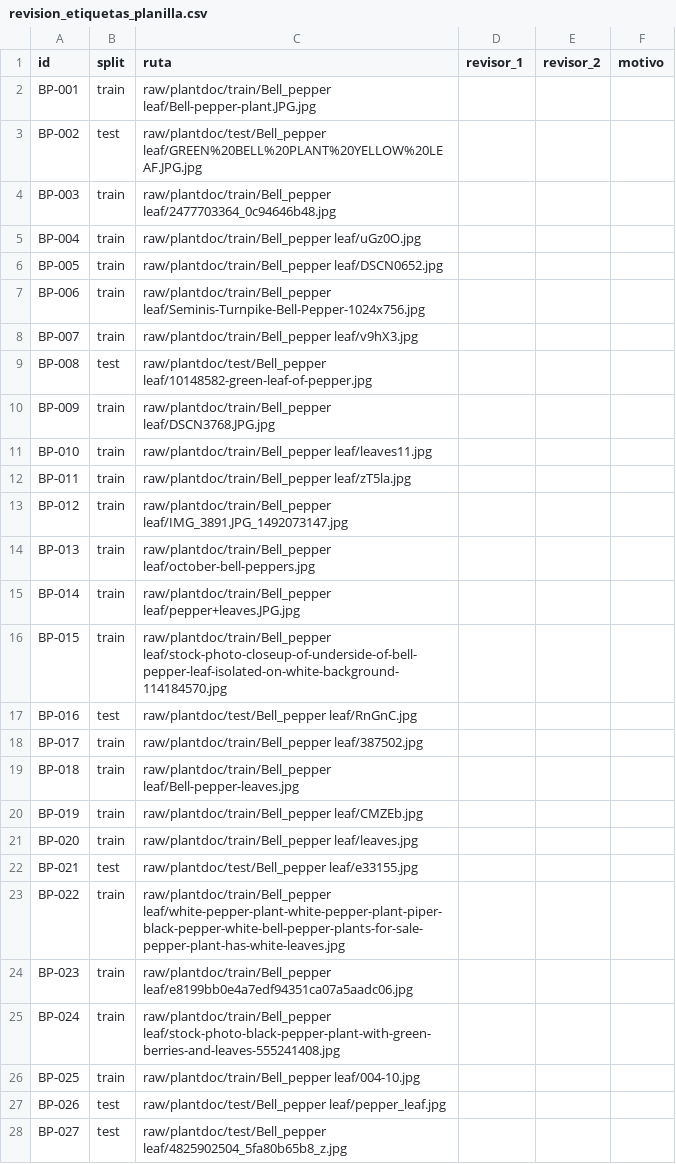
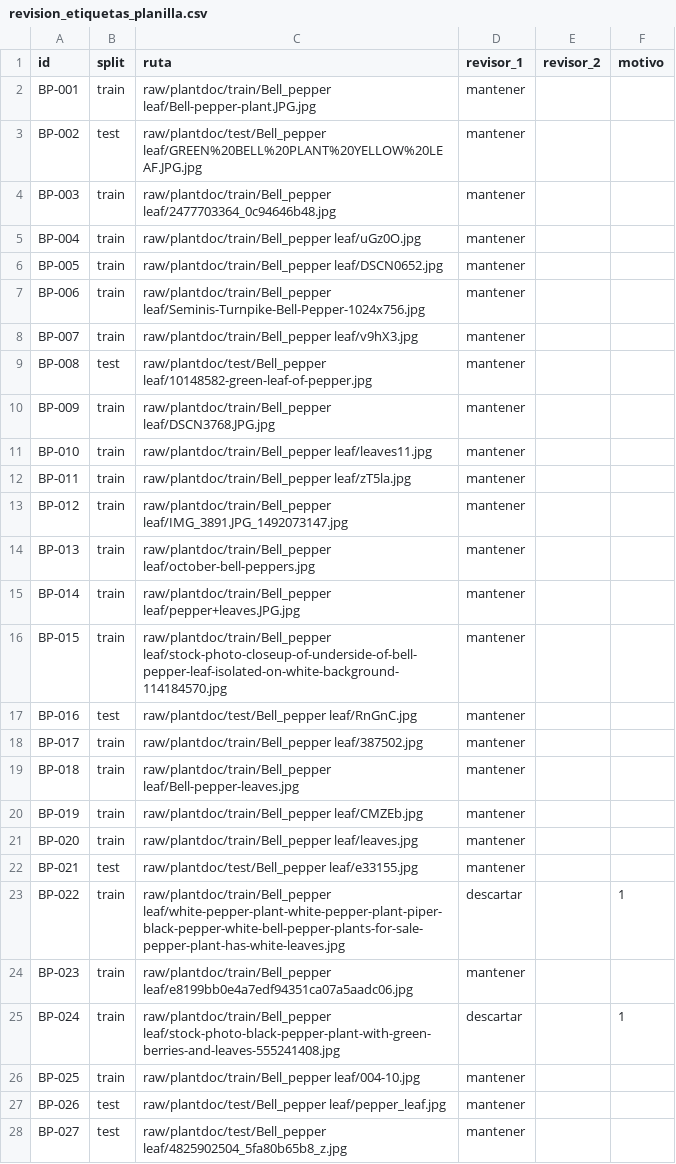
Before and after one commit to trajano-carballo/enfermedades-foliares, a CSV file: docs/bitacora/revision_etiquetas_planilla.csv, drawn as a sheet; only a part is shown; the diff covers the shown part only.

```diff
--- a/docs/bitacora/revision_etiquetas_planilla.csv
+++ b/docs/bitacora/revision_etiquetas_planilla.csv
@@ -1,28 +1,28 @@
 id,split,ruta,revisor_1,revisor_2,motivo
-BP-001,train,raw/plantdoc/train/Bell_pepper leaf/Bell-pepper-plant.JPG.jpg,,,
-BP-002,test,raw/plantdoc/test/Bell_pepper leaf/GREEN%20BELL%20PLANT%20YELLOW%20LEAF.JPG.jpg,,,
-BP-003,train,raw/plantdoc/train/Bell_pepper leaf/2477703364_0c94646b48.jpg,,,
-BP-004,train,raw/plantdoc/train/Bell_pepper leaf/uGz0O.jpg,,,
-BP-005,train,raw/plantdoc/train/Bell_pepper leaf/DSCN0652.jpg,,,
-BP-006,train,raw/plantdoc/train/Bell_pepper leaf/Seminis-Turnpike-Bell-Pepper-1024x756.jpg,,,
-BP-007,train,raw/plantdoc/train/Bell_pepper leaf/v9hX3.jpg,,,
-BP-008,test,raw/plantdoc/test/Bell_pepper leaf/10148582-green-leaf-of-pepper.jpg,,,
-BP-009,train,raw/plantdoc/train/Bell_pepper leaf/DSCN3768.JPG.jpg,,,
-BP-010,train,raw/plantdoc/train/Bell_pepper leaf/leaves11.jpg,,,
-BP-011,train,raw/plantdoc/train/Bell_pepper leaf/zT5la.jpg,,,
-BP-012,train,raw/plantdoc/train/Bell_pepper leaf/IMG_3891.JPG_1492073147.jpg,,,
-BP-013,train,raw/plantdoc/train/Bell_pepper leaf/october-bell-peppers.jpg,,,
-BP-014,train,raw/plantdoc/train/Bell_pepper leaf/pepper+leaves.JPG.jpg,,,
-BP-015,train,raw/plantdoc/train/Bell_pepper leaf/stock-photo-closeup-of-underside-of-bell-pepper-leaf-isolated-on-white-background-114184570.jpg,,,
-BP-016,test,raw/plantdoc/test/Bell_pepper leaf/RnGnC.jpg,,,
-BP-017,train,raw/plantdoc/train/Bell_pepper leaf/387502.jpg,,,
-BP-018,train,raw/plantdoc/train/Bell_pepper leaf/Bell-pepper-leaves.jpg,,,
-BP-019,train,raw/plantdoc/train/Bell_pepper leaf/CMZEb.jpg,,,
-BP-020,train,raw/plantdoc/train/Bell_pepper leaf/leaves.jpg,,,
-BP-021,test,raw/plantdoc/test/Bell_pepper leaf/e33155.jpg,,,
-BP-022,train,raw/plantdoc/train/Bell_pepper leaf/white-pepper-plant-white-pepper-plant-piper-black-pepper-white-bell-pepper-plants-for-sale-pepper-plant-has-white-leaves.jpg,,,
-BP-023,train,raw/plantdoc/train/Bell_pepper leaf/e8199bb0e4a7edf94351ca07a5aadc06.jpg,,,
-BP-024,train,raw/plantdoc/train/Bell_pepper leaf/stock-photo-black-pepper-plant-with-green-berries-and-leaves-555241408.jpg,,,
-BP-025,train,raw/plantdoc/train/Bell_pepper leaf/004-10.jpg,,,
-BP-026,test,raw/plantdoc/test/Bell_pepper leaf/pepper_leaf.jpg,,,
-BP-027,test,raw/plantdoc/test/Bell_pepper leaf/4825902504_5fa80b65b8_z.jpg,,,
+BP-001,train,raw/plantdoc/train/Bell_pepper leaf/Bell-pepper-plant.JPG.jpg,mantener,,
+BP-002,test,raw/plantdoc/test/Bell_pepper leaf/GREEN%20BELL%20PLANT%20YELLOW%20LEAF.JPG.jpg,mantener,,
+BP-003,train,raw/plantdoc/train/Bell_pepper leaf/2477703364_0c94646b48.jpg,mantener,,
+BP-004,train,raw/plantdoc/train/Bell_pepper leaf/uGz0O.jpg,mantener,,
+BP-005,train,raw/plantdoc/train/Bell_pepper leaf/DSCN0652.jpg,mantener,,
+BP-006,train,raw/plantdoc/train/Bell_pepper leaf/Seminis-Turnpike-Bell-Pepper-1024x756.jpg,mantener,,
+BP-007,train,raw/plantdoc/train/Bell_pepper leaf/v9hX3.jpg,mantener,,
+BP-008,test,raw/plantdoc/test/Bell_pepper leaf/10148582-green-leaf-of-pepper.jpg,mantener,,
+BP-009,train,raw/plantdoc/train/Bell_pepper leaf/DSCN3768.JPG.jpg,mantener,,
+BP-010,train,raw/plantdoc/train/Bell_pepper leaf/leaves11.jpg,mantener,,
+BP-011,train,raw/plantdoc/train/Bell_pepper leaf/zT5la.jpg,mantener,,
+BP-012,train,raw/plantdoc/train/Bell_pepper leaf/IMG_3891.JPG_1492073147.jpg,mantener,,
+BP-013,train,raw/plantdoc/train/Bell_pepper leaf/october-bell-peppers.jpg,mantener,,
+BP-014,train,raw/plantdoc/train/Bell_pepper leaf/pepper+leaves.JPG.jpg,mantener,,
+BP-015,train,raw/plantdoc/train/Bell_pepper leaf/stock-photo-closeup-of-underside-of-bell-pepper-leaf-isolated-on-white-background-114184570.jpg,mantener,,
+BP-016,test,raw/plantdoc/test/Bell_pepper leaf/RnGnC.jpg,mantener,,
+BP-017,train,raw/plantdoc/train/Bell_pepper leaf/387502.jpg,mantener,,
+BP-018,train,raw/plantdoc/train/Bell_pepper leaf/Bell-pepper-leaves.jpg,mantener,,
+BP-019,train,raw/plantdoc/train/Bell_pepper leaf/CMZEb.jpg,mantener,,
+BP-020,train,raw/plantdoc/train/Bell_pepper leaf/leaves.jpg,mantener,,
+BP-021,test,raw/plantdoc/test/Bell_pepper leaf/e33155.jpg,mantener,,
+BP-022,train,raw/plantdoc/train/Bell_pepper leaf/white-pepper-plant-white-pepper-plant-piper-black-pepper-white-bell-pepper-plants-for-sale-pepper-plant-has-white-leaves.jpg,descartar,,1
+BP-023,train,raw/plantdoc/train/Bell_pepper leaf/e8199bb0e4a7edf94351ca07a5aadc06.jpg,mantener,,
+BP-024,train,raw/plantdoc/train/Bell_pepper leaf/stock-photo-black-pepper-plant-with-green-berries-and-leaves-555241408.jpg,descartar,,1
+BP-025,train,raw/plantdoc/train/Bell_pepper leaf/004-10.jpg,mantener,,
+BP-026,test,raw/plantdoc/test/Bell_pepper leaf/pepper_leaf.jpg,mantener,,
+BP-027,test,raw/plantdoc/test/Bell_pepper leaf/4825902504_5fa80b65b8_z.jpg,mantener,,
```
Also changed, not shown: 105 edited cells elsewhere in this file, docs/bitacora/plantdoc_pares_7_10_revision.csv.
